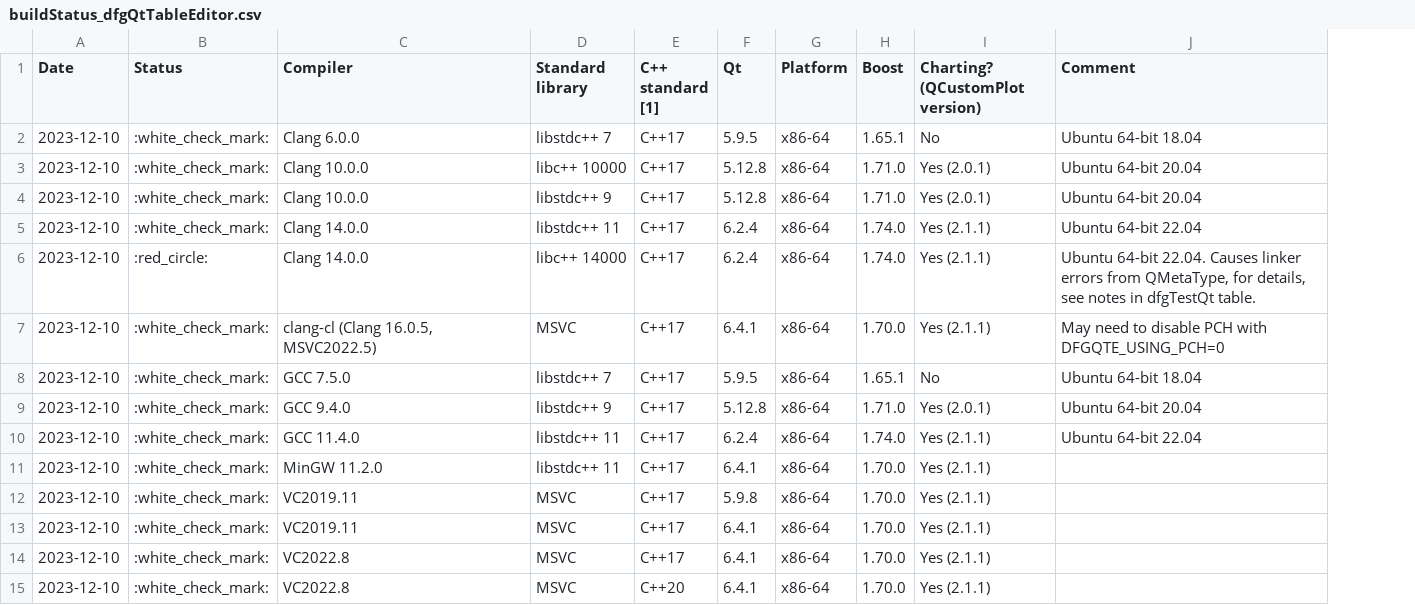
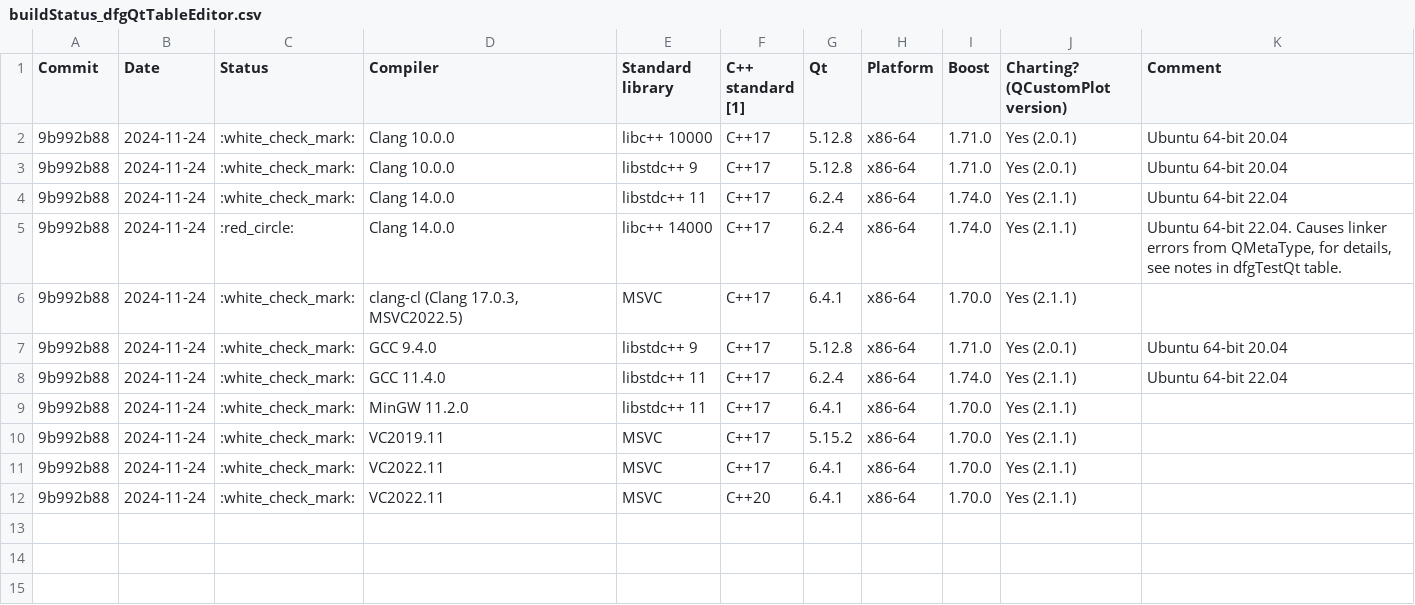
Before and after one commit to tc3t/dfglib, a CSV file: dfgExamples/dfgQtTableEditor/buildStatus_dfgQtTableEditor.csv, drawn as a sheet; removed rows and columns are numbered as before the commit, all else as after; the diff names each change by its address in the sheet, - before the commit and + after, or states it on an @@ line.

Commit message:
[gen] Updated build status table for dfgTestQt and dfgQtTableEditor

```diff
--- a/dfgExamples/dfgQtTableEditor/buildStatus_dfgQtTableEditor.csv
+++ b/dfgExamples/dfgQtTableEditor/buildStatus_dfgQtTableEditor.csv
+column A (Commit), rows 2-12: all 9b992b88
-row 2: 2023-12-10 | :white_check_mark: | Clang 6.0.0 | libstdc++ 7 | C++17 | 5.9.5 | x86-64 | 1.65.1 | No | Ubuntu 64-bit 18.04
-B2:B6 (Date): 2023-12-10
+B2:B6 (Date): 2024-11-24
-D6 (Compiler): clang-cl (Clang 16.0.5, MSVC2022.5)
+D6 (Compiler): clang-cl (Clang 17.0.3, MSVC2022.5)
-K6 (Comment): May need to disable PCH with DFGQTE_USING_PCH=0
+K6 (Comment): (empty)
-row 8: 2023-12-10 | :white_check_mark: | GCC 7.5.0 | libstdc++ 7 | C++17 | 5.9.5 | x86-64 | 1.65.1 | No | Ubuntu 64-bit 18.04
-B7:B10 (Date): 2023-12-10
+B7:B10 (Date): 2024-11-24
-G10 (Qt): 5.9.8
+G10 (Qt): 5.15.2
-row 13: 2023-12-10 | :white_check_mark: | VC2019.11 | MSVC | C++17 | 6.4.1 | x86-64 | 1.70.0 | Yes (2.1.1)
-B11:B12 (Date): 2023-12-10
+B11:B12 (Date): 2024-11-24
-D11:D12 (Compiler): VC2022.8
+D11:D12 (Compiler): VC2022.11
```
Also changed, not shown: buildStatus_dfgTestQt.csv, 2 other files.
